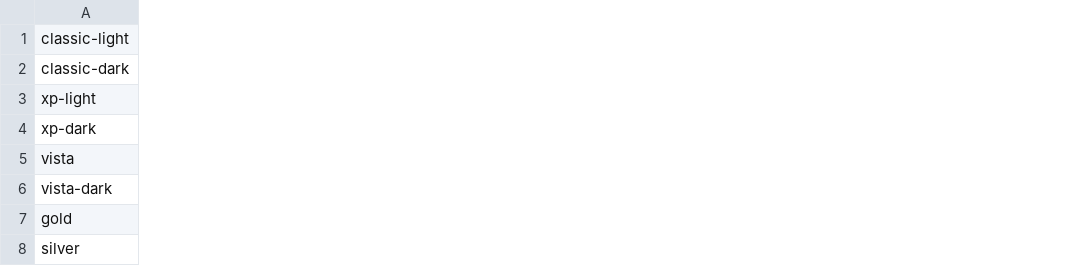
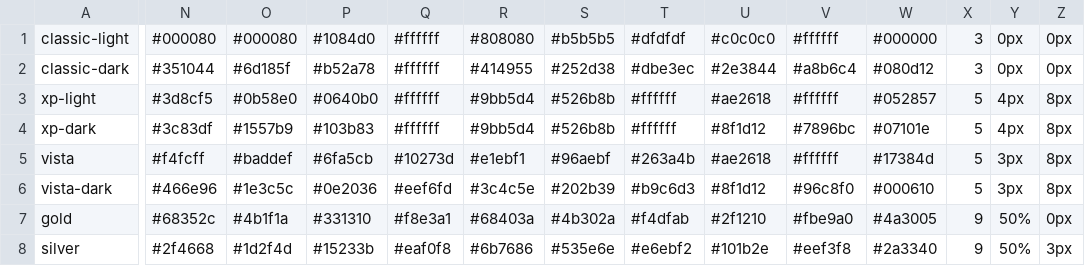
Before and after one commit to Max8abug/MaxNet-OS, a TSV file: maxnet-os/share/themes/palette.tsv, drawn as a sheet; only a part is shown, gaps mark what is left out; the diff names each change by its address in the sheet, - before the commit and + after, or states it on an @@ line.

```diff
--- a/maxnet-os/share/themes/palette.tsv
+++ b/maxnet-os/share/themes/palette.tsv
+column N, rows 1-8: #000080 | #351044 | #3d8cf5 | #3c83df | #f4fcff | #466e96 | #68352c | #2f4668
+column O, rows 1-8: #000080 | #6d185f | #0b58e0 | #1557b9 | #baddef | #1e3c5c | #4b1f1a | #1d2f4d
+column P, rows 1-8: #1084d0 | #b52a78 | #0640b0 | #103b83 | #6fa5cb | #0e2036 | #331310 | #15233b
+column Q, rows 1-8: #ffffff | #ffffff | #ffffff | #ffffff | #10273d | #eef6fd | #f8e3a1 | #eaf0f8
+column R, rows 1-8: #808080 | #414955 | #9bb5d4 | #9bb5d4 | #e1ebf1 | #3c4c5e | #68403a | #6b7686
+column S, rows 1-8: #b5b5b5 | #252d38 | #526b8b | #526b8b | #96aebf | #202b39 | #4b302a | #535e6e
+column T, rows 1-8: #dfdfdf | #dbe3ec | #ffffff | #ffffff | #263a4b | #b9c6d3 | #f4dfab | #e6ebf2
+column U, rows 1-8: #c0c0c0 | #2e3844 | #ae2618 | #8f1d12 | #ae2618 | #8f1d12 | #2f1210 | #101b2e
+column V, rows 1-8: #ffffff | #a8b6c4 | #ffffff | #7896bc | #ffffff | #96c8f0 | #fbe9a0 | #eef3f8
+column W, rows 1-8: #000000 | #080d12 | #052857 | #07101e | #17384d | #000610 | #4a3005 | #2a3340
+column X, rows 1-8: 3 | 3 | 5 | 5 | 5 | 5 | 9 | 9
+column Y, rows 1-8: 0px | 0px | 4px | 4px | 3px | 3px | 50% | 50%
+column Z, rows 1-8: 0px | 0px | 8px | 8px | 8px | 8px | 0px | 3px
```
Also changed, not shown: 13 other files.
